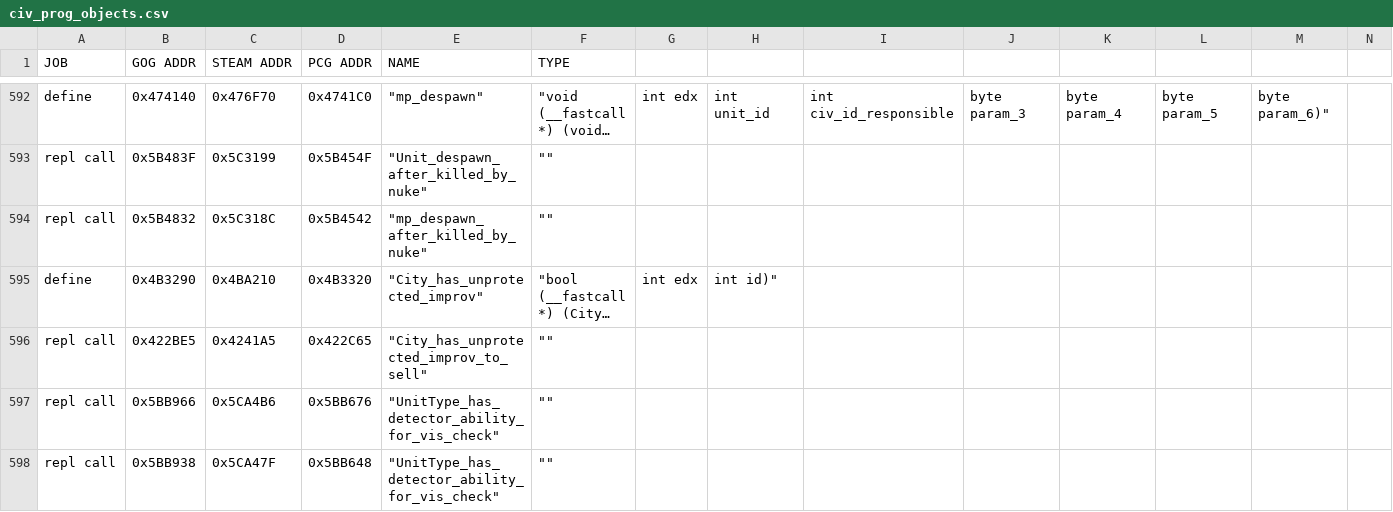
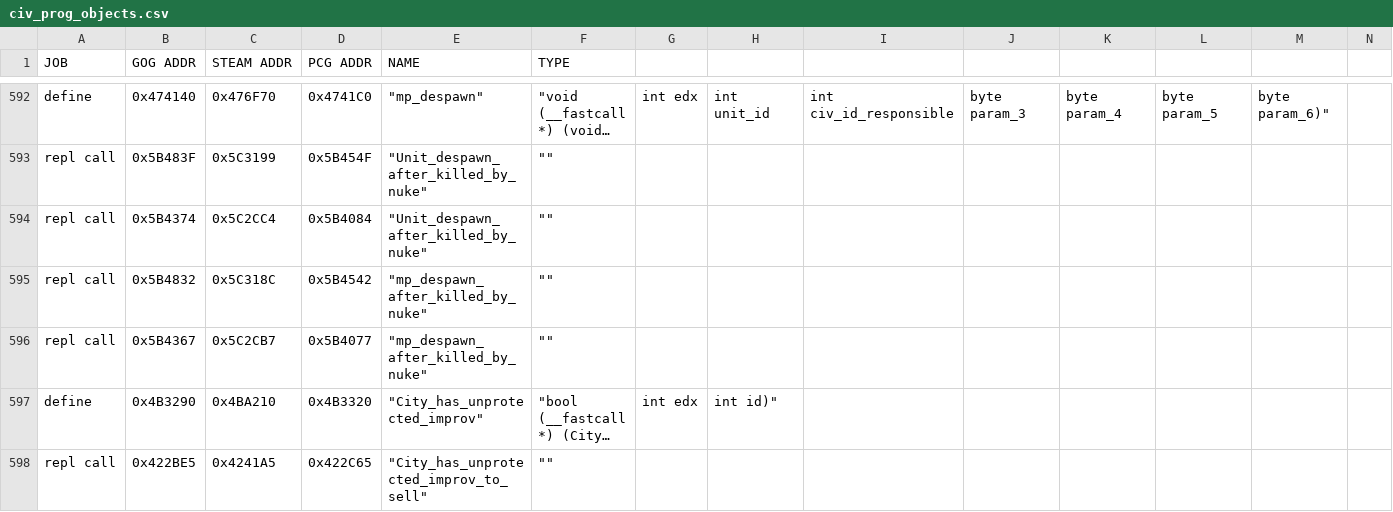
Before and after one commit to maxpetul/C3X, a CSV file: civ_prog_objects.csv, drawn as a sheet; only a part is shown, gaps mark what is left out; the shorter side is filled out with more unchanged rows; long unchanged cells end in …; rows hold the shown columns only; the diff names each change by its address in the sheet, - before the commit and + after, or states it on an @@ line.

Commit message:
Fix no-escape rule not applying to aircraft in airfields destroyed by nuke

```diff
--- a/civ_prog_objects.csv
+++ b/civ_prog_objects.csv
+row 594: repl call | 0x5B4374 | 0x5C2CC4 | 0x5B4084 | "Unit_despawn_after_killed_by_nuke" | ""
+row 596: repl call | 0x5B4367 | 0x5C2CB7 | 0x5B4077 | "mp_despawn_after_killed_by_nuke" | ""
```
